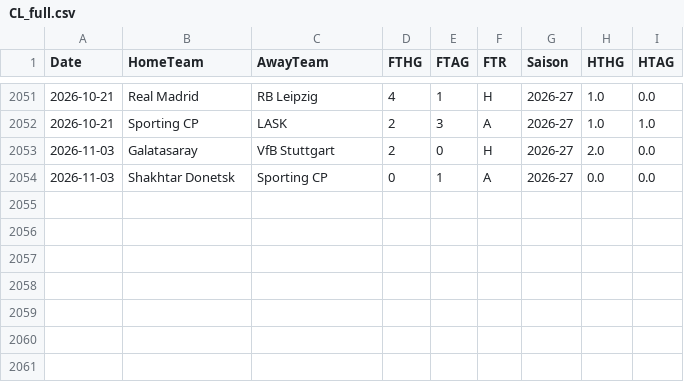
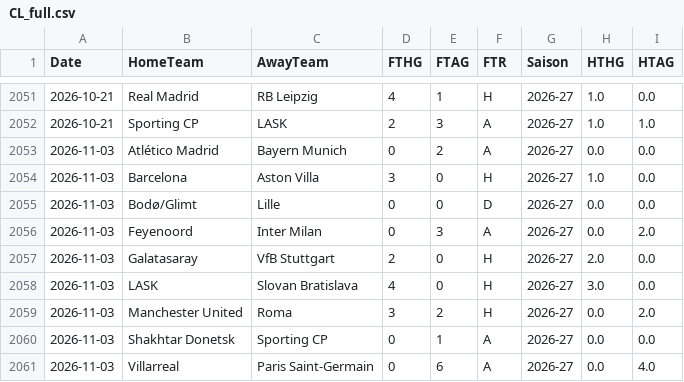
Before and after one commit to EssicOuroumav/kateni, a CSV file: CL_full.csv, drawn as a sheet; only a part is shown, gaps mark what is left out; the diff names each change by its address in the sheet, - before the commit and + after, or states it on an @@ line.

```diff
--- a/CL_full.csv
+++ b/CL_full.csv
+row 2053: 2026-11-03 | Atlético Madrid | Bayern Munich | 0 | 2 | A | 2026-27 | 0.0 | 0.0
+row 2054: 2026-11-03 | Barcelona | Aston Villa | 3 | 0 | H | 2026-27 | 1.0 | 0.0
+row 2055: 2026-11-03 | Bodø/Glimt | Lille | 0 | 0 | D | 2026-27 | 0.0 | 0.0
+row 2056: 2026-11-03 | Feyenoord | Inter Milan | 0 | 3 | A | 2026-27 | 0.0 | 2.0
+row 2058: 2026-11-03 | LASK | Slovan Bratislava | 4 | 0 | H | 2026-27 | 3.0 | 0.0
+row 2059: 2026-11-03 | Manchester United | Roma | 3 | 2 | H | 2026-27 | 0.0 | 2.0
+row 2061: 2026-11-03 | Villarreal | Paris Saint-Germain | 0 | 6 | A | 2026-27 | 0.0 | 4.0
```
Also changed, not shown: a_venir.csv, buts_minutes.csv, 3 other files.
